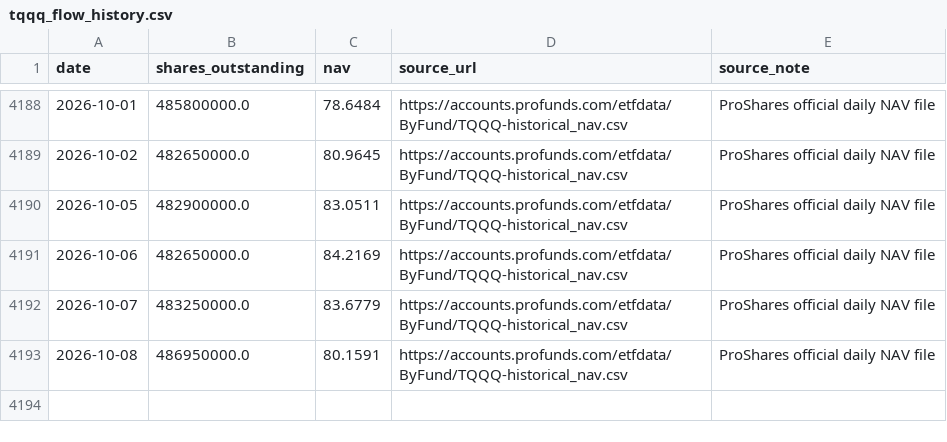
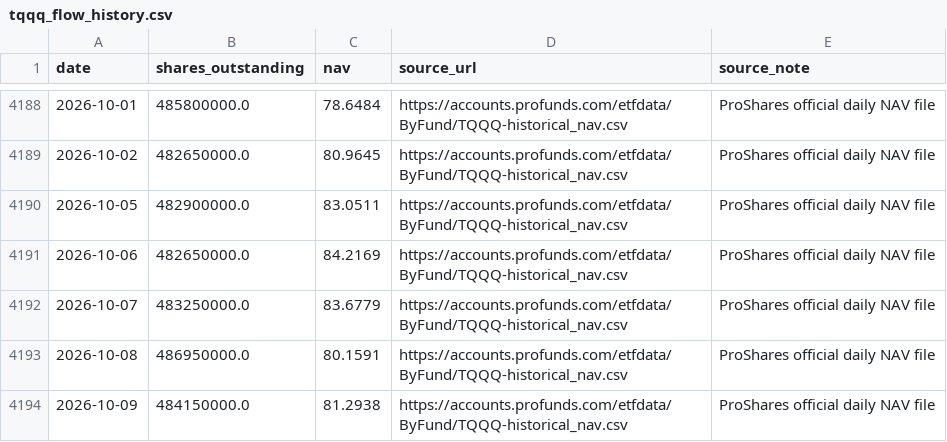
Before and after one commit to doggy-ferry/macro-radar, a CSV file: data/tqqq_flow_history.csv, drawn as a sheet; only a part is shown, gaps mark what is left out.

```diff
--- a/data/tqqq_flow_history.csv
+++ b/data/tqqq_flow_history.csv
@@ -4193 +4193,2 @@ date,shares_outstanding,nav,source_url,source_note
 2026-10-08,486950000.0,80.1591,https://accounts.profunds.com/etfdata/ByFund/TQQQ-historical_nav.csv,ProShares official daily NAV file
+2026-10-09,484150000.0,81.2938,https://accounts.profunds.com/etfdata/ByFund/TQQQ-historical_nav.csv,ProShares official daily NAV file
```
Also changed, not shown: 1 other file.
